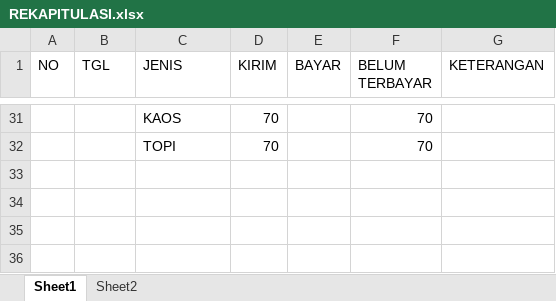
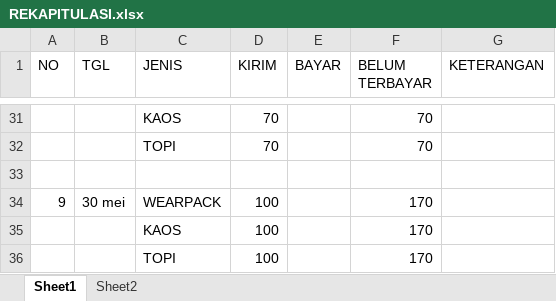
Before and after one commit to dedyhariadi/progress, an Excel workbook: Kaos/REKAPITULASI.xlsx, sheet Sheet1, drawn as a sheet; only a part is shown, gaps mark what is left out; values as stored, in another font and other column widths than the file's, no borders; the diff names each change by its address in the sheet, - before the commit and + after, or states it on an @@ line.

```diff
--- a/Kaos/REKAPITULASI.xlsx (sheet Sheet1)
+++ b/Kaos/REKAPITULASI.xlsx (sheet Sheet1)
+row 33: (empty)
+row 34: 9 | 30 mei | WEARPACK | 100 |  | 170
+row 35:  |  | KAOS | 100 |  | 170
+row 36:  |  | TOPI | 100 |  | 170
```
Also changed, not shown: 12. DP 1N9(A4 KUNING) T9(A4 PINK TUA)/UKURAN.xlsm, 15. DP 4N32 (F4 MERAH)/UKURAN.xlsm, 11 other files.
